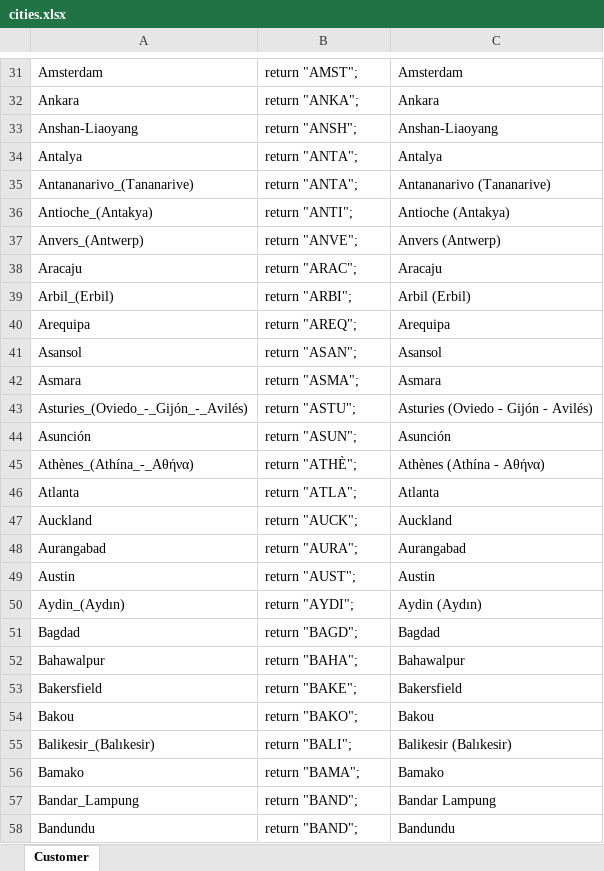
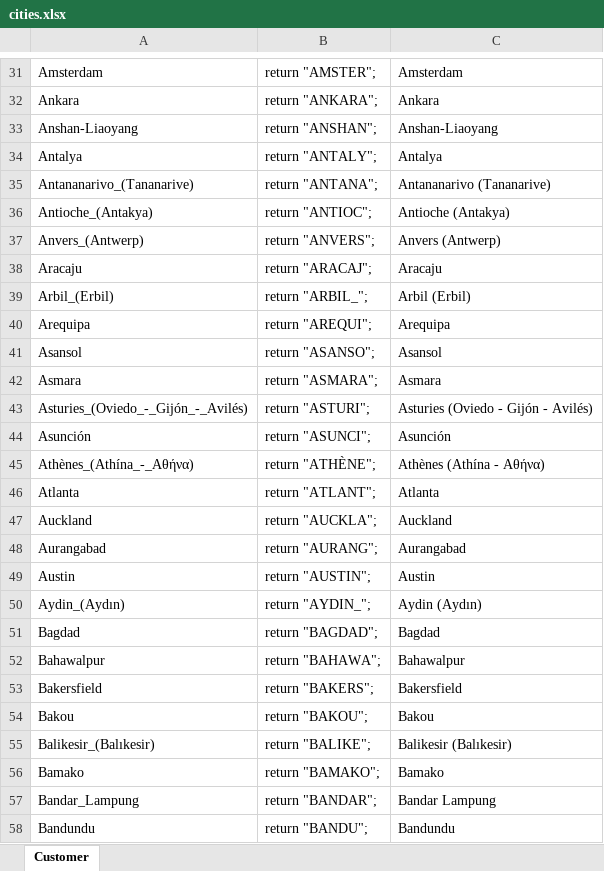
Before and after one commit to DecisionsDev/dc-lightweight-domain, an Excel workbook: sample lightweight domain/resources/domains/cities.xlsx, sheet Customer, drawn as a sheet; only a part is shown, gaps mark what is left out; values as stored, in another font and other column widths than the file's, no borders; the diff covers the shown part only; the diff names each change by its address in the sheet, - before the commit and + after, or states it on an @@ line.

```diff
--- a/sample lightweight domain/resources/domains/cities.xlsx (sheet Customer)
+++ b/sample lightweight domain/resources/domains/cities.xlsx (sheet Customer)
-B31: return "AMST";
+B31: return "AMSTER";
-B32: return "ANKA";
+B32: return "ANKARA";
-B33: return "ANSH";
+B33: return "ANSHAN";
-B34: return "ANTA";
+B34: return "ANTALY";
-B35: return "ANTA";
+B35: return "ANTANA";
-B36: return "ANTI";
+B36: return "ANTIOC";
-B37: return "ANVE";
+B37: return "ANVERS";
-B38: return "ARAC";
+B38: return "ARACAJ";
-B39: return "ARBI";
+B39: return "ARBIL_";
-B40: return "AREQ";
+B40: return "AREQUI";
-B41: return "ASAN";
+B41: return "ASANSO";
-B42: return "ASMA";
+B42: return "ASMARA";
-B43: return "ASTU";
+B43: return "ASTURI";
-B44: return "ASUN";
+B44: return "ASUNCI";
-B45: return "ATHÈ";
+B45: return "ATHÈNE";
-B46: return "ATLA";
+B46: return "ATLANT";
-B47: return "AUCK";
+B47: return "AUCKLA";
-B48: return "AURA";
+B48: return "AURANG";
-B49: return "AUST";
+B49: return "AUSTIN";
-B50: return "AYDI";
+B50: return "AYDIN_";
-B51: return "BAGD";
+B51: return "BAGDAD";
-B52: return "BAHA";
+B52: return "BAHAWA";
-B53: return "BAKE";
+B53: return "BAKERS";
-B54: return "BAKO";
+B54: return "BAKOU";
-B55: return "BALI";
+B55: return "BALIKE";
-B56: return "BAMA";
+B56: return "BAMAKO";
-B57: return "BAND";
+B57: return "BANDAR";
-B58: return "BAND";
+B58: return "BANDU";
```
Also changed, not shown: 1 added row, 11 removed rows and 626 edited cells elsewhere in this sheet, formulas that keep their value, sample lightweight domain/resources/domains/countries.xlsx, sample lightweight domain/resources/domains/currencies.xlsx, 7 other files.
